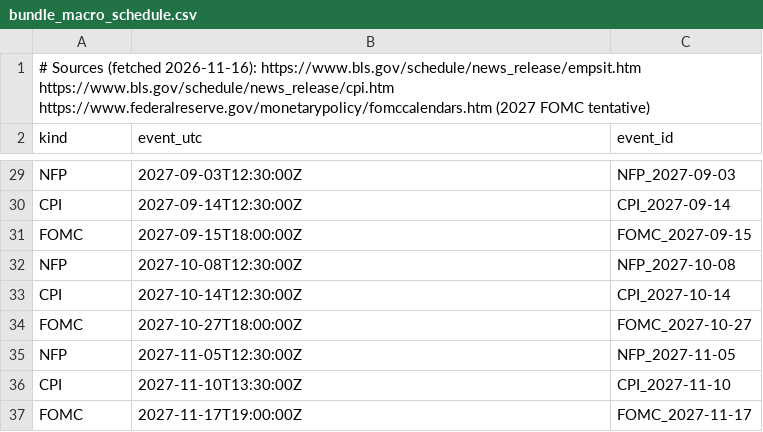
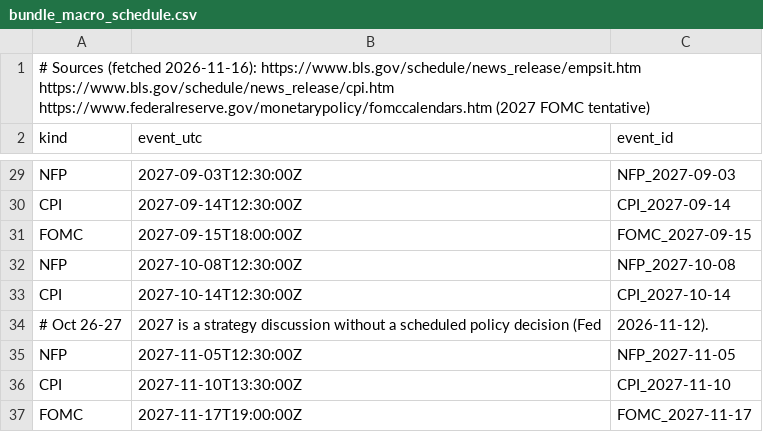
Before and after one commit to sshworld/trade-bot, a CSV file: live_v6/deploy/bundle_macro_schedule.csv, drawn as a sheet; only a part is shown, gaps mark what is left out; removed rows and columns are numbered as before the commit, all else as after; the diff names each change by its address in the sheet, - before the commit and + after, or states it on an @@ line.

Commit message:
Trace bundle executions, reconcile exit protection and start public long/short forward research

```diff
--- a/live_v6/deploy/bundle_macro_schedule.csv
+++ b/live_v6/deploy/bundle_macro_schedule.csv
-row 34: FOMC | 2027-10-27T18:00:00Z | FOMC_2027-10-27
+row 34: # Oct 26-27 | 2027 is a strategy discussion without a scheduled policy decision (Fed | 2026-11-12).
```
Also changed, not shown: 16 other files.
